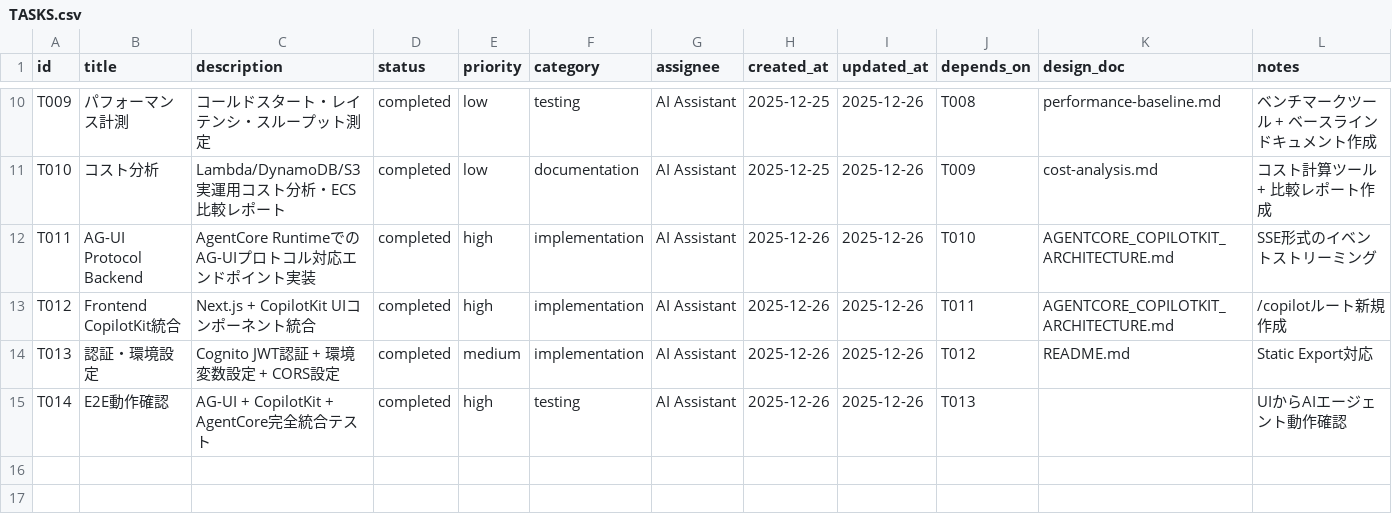
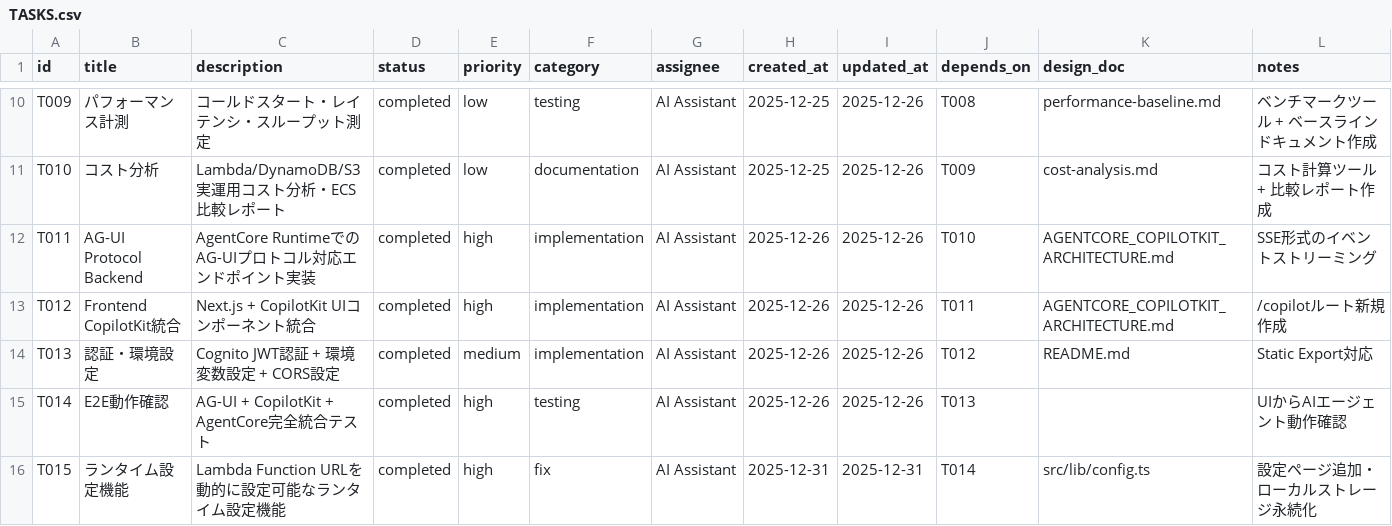
Before and after one commit to aezisai-inc/rd-bedrock-nova, a CSV file: docs/TASKS.csv, drawn as a sheet; only a part is shown, gaps mark what is left out.

Commit message:
docs: T015 ランタイム設定機能をTASKS.csvに追加

```diff
--- a/docs/TASKS.csv
+++ b/docs/TASKS.csv
@@ -15 +15,2 @@ T013,認証・環境設定,Cognito JWT認証 + 環境変数設定 + CORS設定,c
 T014,E2E動作確認,AG-UI + CopilotKit + AgentCore完全統合テスト,completed,high,testing,AI Assistant,2025-12-26,2025-12-26,T013,,UIからAIエージェント動作確認
+T015,ランタイム設定機能,Lambda Function URLを動的に設定可能なランタイム設定機能,completed,high,fix,AI Assistant,2025-12-31,2025-12-31,T014,src/lib/config.ts,設定ページ追加・ローカルストレージ永続化
```
